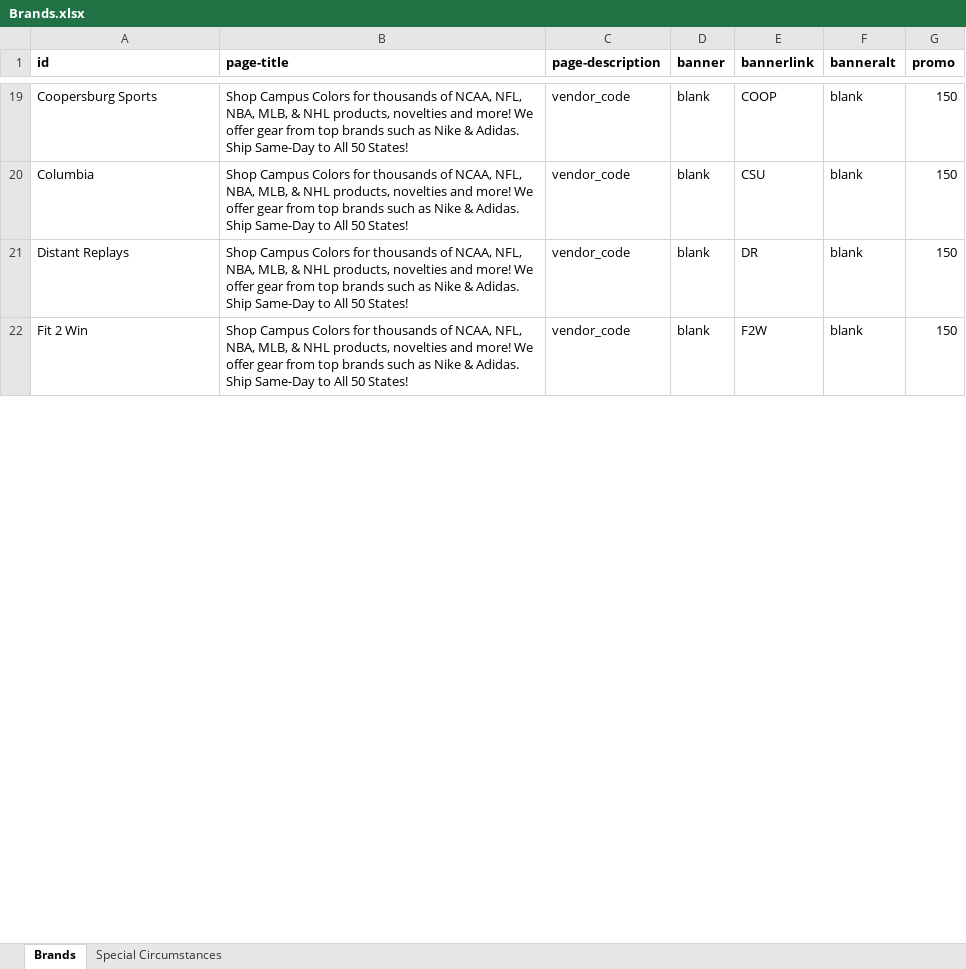
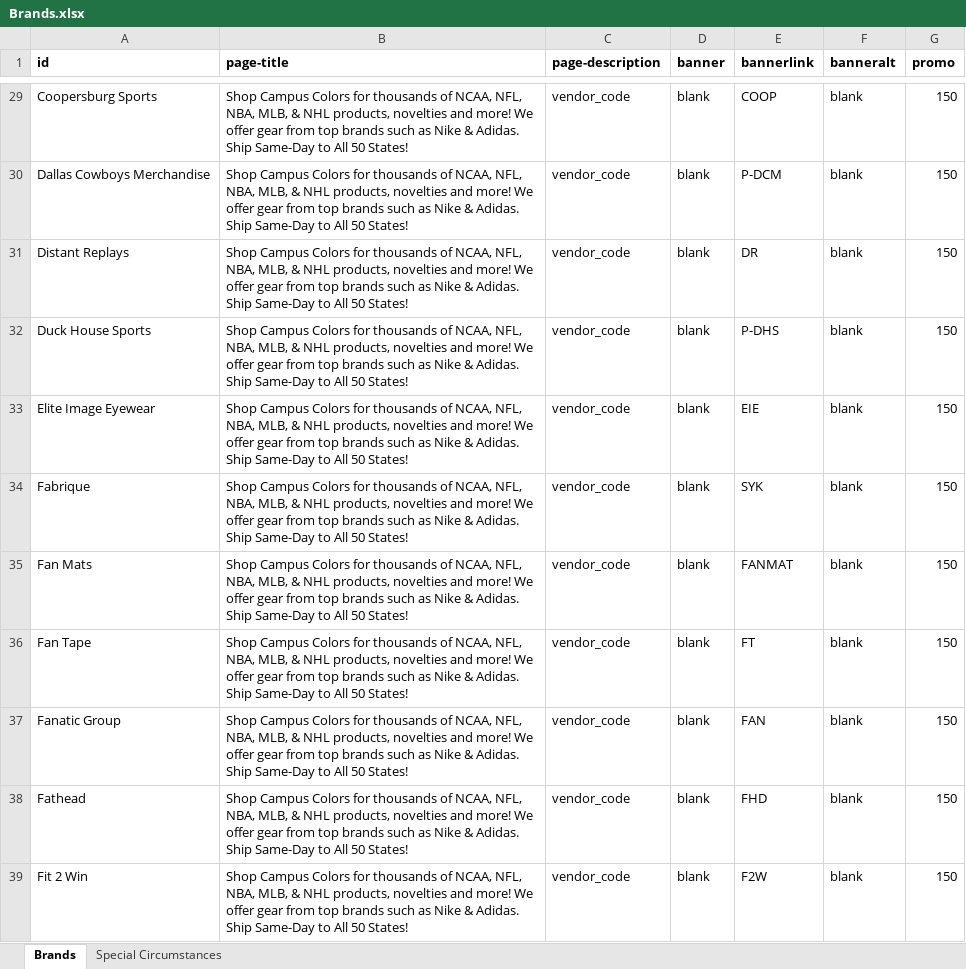
Before and after one commit to campuscolors/campuscolors, an Excel workbook: filters/db/Brands.xlsx, sheet Brands, drawn as a sheet; only a part is shown, gaps mark what is left out; values as stored, in another font and other column widths than the file's, no borders; addresses are those after the commit; the diff covers the shown part only; the diff names each change by its address in the sheet, - before the commit and + after, or states it on an @@ line.

Commit message:
update brands json w/ multiple codes / version
New brands were added, and several on both the new and old set had
multiple vendor codes.
The a category object for each code was being generated resulting in
different categories w/ the same name and link.
Created an OR in the base filter for each of these categories so
products for both codes would show in a single category for that
brand/vendor.
The json generator will need to be altered to do this automatically.

```diff
--- a/filters/db/Brands.xlsx (sheet Brands)
+++ b/filters/db/Brands.xlsx (sheet Brands)
-A30 (id): Columbia
+A30 (id): Dallas Cowboys Merchandise
-E30 (bannerlink): CSU
+E30 (bannerlink): P-DCM
+row 32: Duck House Sports | Shop Campus Colors for thousands of NCAA, NFL, NBA, MLB, & NHL products, novelties and more! We offer gear from top brands such as Nike & Adidas. Ship Same-Day to All 50 States! | vendor_code | blank | P-DHS | blank | 150
+row 33: Elite Image Eyewear | Shop Campus Colors for thousands of NCAA, NFL, NBA, MLB, & NHL products, novelties and more! We offer gear from top brands such as Nike & Adidas. Ship Same-Day to All 50 States! | vendor_code | blank | EIE | blank | 150
+row 34: Fabrique | Shop Campus Colors for thousands of NCAA, NFL, NBA, MLB, & NHL products, novelties and more! We offer gear from top brands such as Nike & Adidas. Ship Same-Day to All 50 States! | vendor_code | blank | SYK | blank | 150
@@ row 24 moved to row 35: Fan Mats @@
@@ row 31 moved to row 36: Fan Tape @@
@@ row 23 moved to row 37: Fanatic Group @@
@@ row 26 moved to row 38: Fathead @@
```
Also changed, not shown: 27 added rows, 2 removed rows, 27 moved rows and 22 edited cells elsewhere in this sheet, sheet Special Circumstances, 3 other files.
